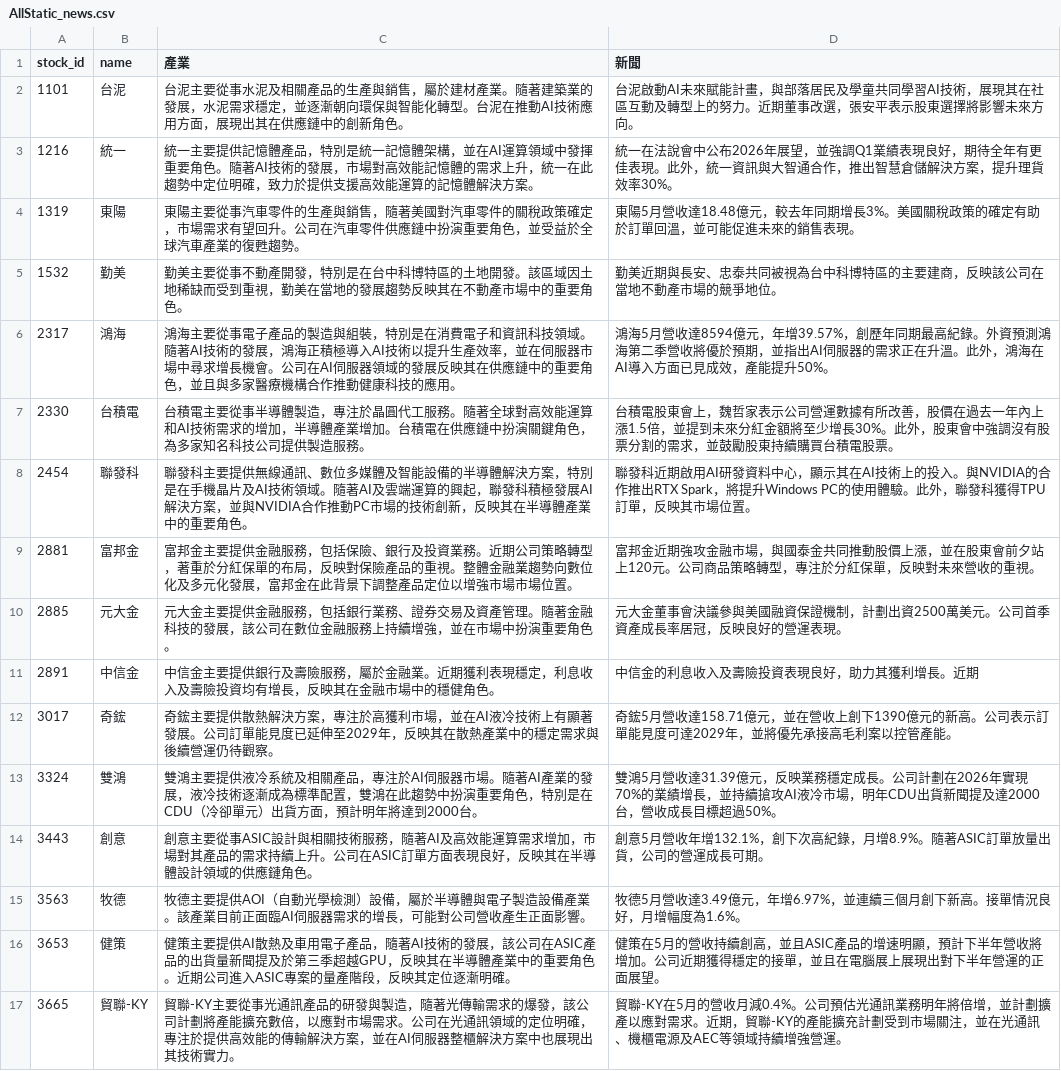
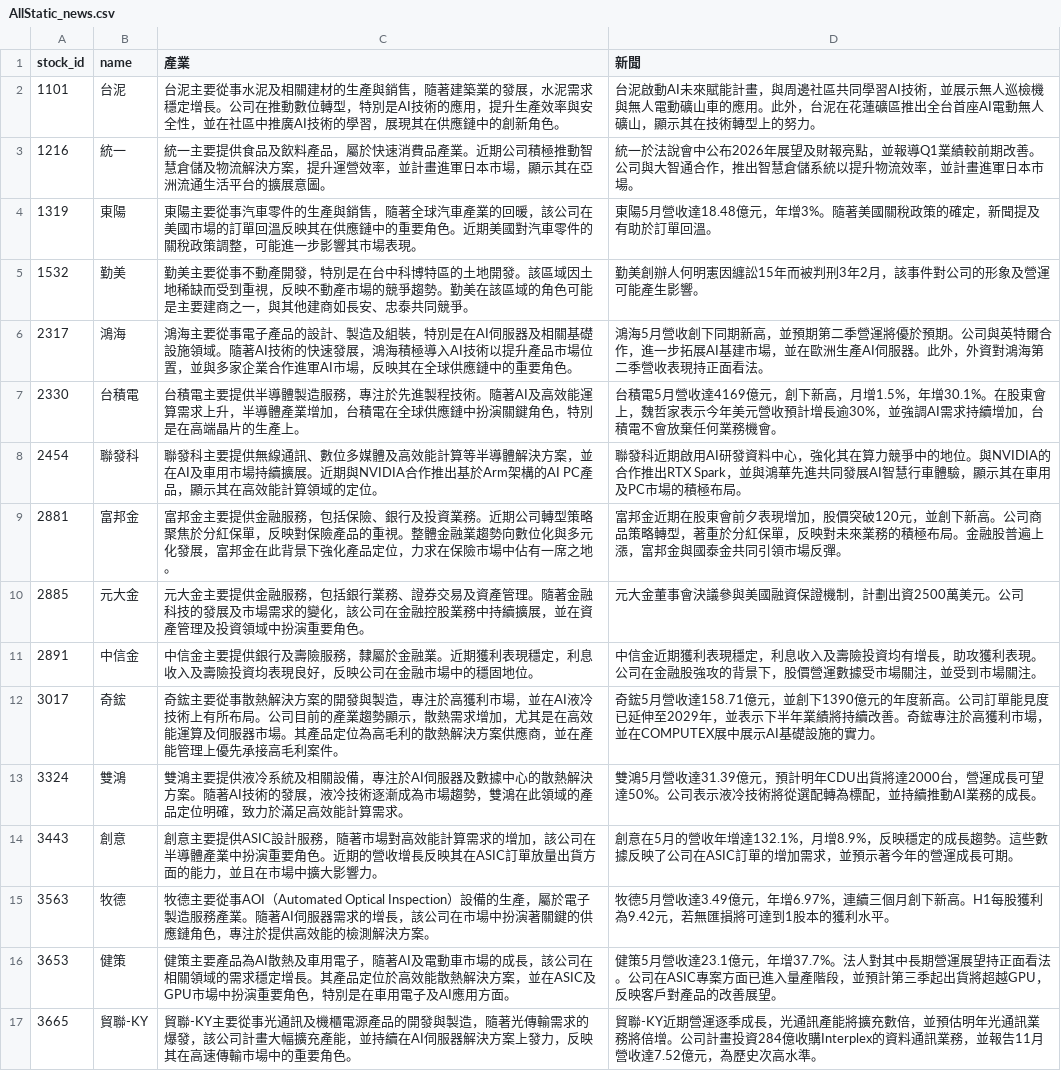
Before and after one commit to ONicole0101/Holding, a CSV file: AllStatic_news.csv, drawn as a sheet; only a part is shown; the diff covers the shown part only.

```diff
--- a/AllStatic_news.csv
+++ b/AllStatic_news.csv
@@ -1,17 +1,17 @@
 stock_id,name,產業,新聞
-1101,台泥,台泥主要從事水泥及相關產品的生產與銷售，屬於建材產業。隨著建築業的發展，水泥需求穩定，並逐漸朝向環保與智能化轉型。台泥在推動AI技術應用方面，展現出其在供應鏈中的創新角色。,台泥啟動AI未來賦能計畫，與部落居民及學童共同學習AI技術，展現其在社區互動及轉型上的努力。近期董事改選，張安平表示股東選擇將影響未來方向。
-1216,統一,統一主要提供記憶體產品，特別是統一記憶體架構，並在AI運算領域中發揮重要角色。隨著AI技術的發展，市場對高效能記憶體的需求上升，統一在此趨勢中定位明確，致力於提供支援高效能運算的記憶體解決方案。,統一在法說會中公布2026年展望，並強調Q1業績表現良好，期待全年有更佳表現。此外，統一資訊與大智通合作，推出智慧倉儲解決方案，提升理貨效率30%。
-1319,東陽,東陽主要從事汽車零件的生產與銷售，隨著美國對汽車零件的關稅政策確定，市場需求有望回升。公司在汽車零件供應鏈中扮演重要角色，並受益於全球汽車產業的復甦趨勢。,東陽5月營收達18.48億元，較去年同期增長3%。美國關稅政策的確定有助於訂單回溫，並可能促進未來的銷售表現。
-1532,勤美,勤美主要從事不動產開發，特別是在台中科博特區的土地開發。該區域因土地稀缺而受到重視，勤美在當地的發展趨勢反映其在不動產市場中的重要角色。,勤美近期與長安、忠泰共同被視為台中科博特區的主要建商，反映該公司在當地不動產市場的競爭地位。
-2317,鴻海,鴻海主要從事電子產品的製造與組裝，特別是在消費電子和資訊科技領域。隨著AI技術的發展，鴻海正積極導入AI技術以提升生產效率，並在伺服器市場中尋求增長機會。公司在AI伺服器領域的發展反映其在供應鏈中的重要角色，並且與多家醫療機構合作推動健康科技的應用。,鴻海5月營收達8594億元，年增39.57%，創歷年同期最高紀錄。外資預測鴻海第二季營收將優於預期，並指出AI伺服器的需求正在升溫。此外，鴻海在AI導入方面已見成效，產能提升50%。
-2330,台積電,台積電主要從事半導體製造，專注於晶圓代工服務。隨著全球對高效能運算和AI技術需求的增加，半導體產業增加。台積電在供應鏈中扮演關鍵角色，為多家知名科技公司提供製造服務。,台積電股東會上，魏哲家表示公司營運數據有所改善，股價在過去一年內上漲1.5倍，並提到未來分紅金額將至少增長30%。此外，股東會中強調沒有股票分割的需求，並鼓勵股東持續購買台積電股票。
-2454,聯發科,聯發科主要提供無線通訊、數位多媒體及智能設備的半導體解決方案，特別是在手機晶片及AI技術領域。隨著AI及雲端運算的興起，聯發科積極發展AI解決方案，並與NVIDIA合作推動PC市場的技術創新，反映其在半導體產業中的重要角色。,聯發科近期啟用AI研發資料中心，顯示其在AI技術上的投入。與NVIDIA的合作推出RTX Spark，將提升Windows PC的使用體驗。此外，聯發科獲得TPU訂單，反映其市場位置。
-2881,富邦金,富邦金主要提供金融服務，包括保險、銀行及投資業務。近期公司策略轉型，著重於分紅保單的布局，反映對保險產品的重視。整體金融業趨勢向數位化及多元化發展，富邦金在此背景下調整產品定位以增強市場市場位置。,富邦金近期強攻金融市場，與國泰金共同推動股價上漲，並在股東會前夕站上120元。公司商品策略轉型，專注於分紅保單，反映對未來營收的重視。
-2885,元大金,元大金主要提供金融服務，包括銀行業務、證券交易及資產管理。隨著金融科技的發展，該公司在數位金融服務上持續增強，並在市場中扮演重要角色。,元大金董事會決議參與美國融資保證機制，計劃出資2500萬美元。公司首季資產成長率居冠，反映良好的營運表現。
-2891,中信金,中信金主要提供銀行及壽險服務，屬於金融業。近期獲利表現穩定，利息收入及壽險投資均有增長，反映其在金融市場中的穩健角色。,中信金的利息收入及壽險投資表現良好，助力其獲利增長。近期
-3017,奇鋐,奇鋐主要提供散熱解決方案，專注於高獲利市場，並在AI液冷技術上有顯著發展。公司訂單能見度已延伸至2029年，反映其在散熱產業中的穩定需求與後續營運仍待觀察。,奇鋐5月營收達158.71億元，並在營收上創下1390億元的新高。公司表示訂單能見度可達2029年，並將優先承接高毛利案以控管產能。
-3324,雙鴻,雙鴻主要提供液冷系統及相關產品，專注於AI伺服器市場。隨著AI產業的發展，液冷技術逐漸成為標準配置，雙鴻在此趨勢中扮演重要角色，特別是在CDU（冷卻單元）出貨方面，預計明年將達到2000台。,雙鴻5月營收達31.39億元，反映業務穩定成長。公司計劃在2026年實現70%的業績增長，並持續搶攻AI液冷市場，明年CDU出貨新聞提及達2000台，營收成長目標超過50%。
-3443,創意,創意主要從事ASIC設計與相關技術服務，隨著AI及高效能運算需求增加，市場對其產品的需求持續上升。公司在ASIC訂單方面表現良好，反映其在半導體設計領域的供應鏈角色。,創意5月營收年增132.1%，創下次高紀錄，月增8.9%。隨著ASIC訂單放量出貨，公司的營運成長可期。
-3563,牧德,牧德主要提供AOI（自動光學檢測）設備，屬於半導體與電子製造設備產業。該產業目前正面臨AI伺服器需求的增長，可能對公司營收產生正面影響。,牧德5月營收達3.49億元，年增6.97%，並連續三個月創下新高。接單情況良好，月增幅度為1.6%。
-3653,健策,健策主要提供AI散熱及車用電子產品，隨著AI技術的發展，該公司在ASIC產品的出貨量新聞提及於第三季超越GPU，反映其在半導體產業中的重要角色。近期公司進入ASIC專案的量產階段，反映其定位逐漸明確。,健策在5月的營收持續創高，並且ASIC產品的增速明顯，預計下半年營收將增加。公司近期獲得穩定的接單，並且在電腦展上展現出對下半年營運的正面展望。
-3665,貿聯-KY,貿聯-KY主要從事光通訊產品的研發與製造，隨著光傳輸需求的爆發，該公司計劃將產能擴充數倍，以應對市場需求。公司在光通訊領域的定位明確，專注於提供高效能的傳輸解決方案，並在AI伺服器整櫃解決方案中也展現出其技術實力。,貿聯-KY在5月的營收月減0.4%。公司預估光通訊業務明年將倍增，並計劃擴產以應對需求。近期，貿聯-KY的產能擴充計劃受到市場關注，並在光通訊、機櫃電源及AEC等領域持續增強營運。
+1101,台泥,台泥主要從事水泥及相關建材的生產與銷售，隨著建築業的發展，水泥需求穩定增長。公司在推動數位轉型，特別是AI技術的應用，提升生產效率與安全性，並在社區中推廣AI技術的學習，展現其在供應鏈中的創新角色。,台泥啟動AI未來賦能計畫，與周邊社區共同學習AI技術，並展示無人巡檢機與無人電動礦山車的應用。此外，台泥在花蓮礦區推出全台首座AI電動無人礦山，顯示其在技術轉型上的努力。
+1216,統一,統一主要提供食品及飲料產品，屬於快速消費品產業。近期公司積極推動智慧倉儲及物流解決方案，提升運營效率，並計畫進軍日本市場，顯示其在亞洲流通生活平台的擴展意圖。,統一於法說會中公布2026年展望及財報亮點，並報導Q1業績較前期改善。公司與大智通合作，推出智慧倉儲系統以提升物流效率，並計畫進軍日本市場。
+1319,東陽,東陽主要從事汽車零件的生產與銷售，隨著全球汽車產業的回暖，該公司在美國市場的訂單回溫反映其在供應鏈中的重要角色。近期美國對汽車零件的關稅政策調整，可能進一步影響其市場表現。,東陽5月營收達18.48億元，年增3%。隨著美國關稅政策的確定，新聞提及有助於訂單回溫。
+1532,勤美,勤美主要從事不動產開發，特別是在台中科博特區的土地開發。該區域因土地稀缺而受到重視，反映不動產市場的競爭趨勢。勤美在該區域的角色可能是主要建商之一，與其他建商如長安、忠泰共同競爭。,勤美創辦人何明憲因纏訟15年而被判刑3年2月，該事件對公司的形象及營運可能產生影響。
+2317,鴻海,鴻海主要從事電子產品的設計、製造及組裝，特別是在AI伺服器及相關基礎設施領域。隨著AI技術的快速發展，鴻海積極導入AI技術以提升產品市場位置，並與多家企業合作進軍AI市場，反映其在全球供應鏈中的重要角色。,鴻海5月營收創下同期新高，並預期第二季營運將優於預期。公司與英特爾合作，進一步拓展AI基建市場，並在歐洲生產AI伺服器。此外，外資對鴻海第二季營收表現持正面看法。
+2330,台積電,台積電主要提供半導體製造服務，專注於先進製程技術。隨著AI及高效能運算需求上升，半導體產業增加，台積電在全球供應鏈中扮演關鍵角色，特別是在高端晶片的生產上。,台積電5月營收達4169億元，創下新高，月增1.5%，年增30.1%。在股東會上，魏哲家表示今年美元營收預計增長逾30%，並強調AI需求持續增加，台積電不會放棄任何業務機會。
+2454,聯發科,聯發科主要提供無線通訊、數位多媒體及高效能計算等半導體解決方案，並在AI及車用市場持續擴展。近期與NVIDIA合作推出基於Arm架構的AI PC產品，顯示其在高效能計算領域的定位。,聯發科近期啟用AI研發資料中心，強化其在算力競爭中的地位。與NVIDIA的合作推出RTX Spark，並與鴻華先進共同發展AI智慧行車體驗，顯示其在車用及PC市場的積極布局。
+2881,富邦金,富邦金主要提供金融服務，包括保險、銀行及投資業務。近期公司轉型策略聚焦於分紅保單，反映對保險產品的重視。整體金融業趨勢向數位化與多元化發展，富邦金在此背景下強化產品定位，力求在保險市場中佔有一席之地。,富邦金近期在股東會前夕表現增加，股價突破120元，並創下新高。公司商品策略轉型，著重於分紅保單，反映對未來業務的積極布局。金融股普遍上漲，富邦金與國泰金共同引領市場反彈。
+2885,元大金,元大金主要提供金融服務，包括銀行業務、證券交易及資產管理。隨著金融科技的發展及市場需求的變化，該公司在金融控股業務中持續擴展，並在資產管理及投資領域中扮演重要角色。,元大金董事會決議參與美國融資保證機制，計劃出資2500萬美元。公司
+2891,中信金,中信金主要提供銀行及壽險服務，隸屬於金融業。近期獲利表現穩定，利息收入及壽險投資均表現良好，反映公司在金融市場中的穩固地位。,中信金近期獲利表現穩定，利息收入及壽險投資均有增長，助攻獲利表現。公司在金融股強攻的背景下，股價營運數據受市場關注，並受到市場關注。
+3017,奇鋐,奇鋐主要從事散熱解決方案的開發與製造，專注於高獲利市場，並在AI液冷技術上有所布局。公司目前的產業趨勢顯示，散熱需求增加，尤其是在高效能運算及伺服器市場。其產品定位為高毛利的散熱解決方案供應商，並在產能管理上優先承接高毛利案件。,奇鋐5月營收達158.71億元，並創下1390億元的年度新高。公司訂單能見度已延伸至2029年，並表示下半年業績將持續改善。奇鋐專注於高獲利市場，並在COMPUTEX展中展示AI基礎設施的實力。
+3324,雙鴻,雙鴻主要提供液冷系統及相關設備，專注於AI伺服器及數據中心的散熱解決方案。隨著AI技術的發展，液冷技術逐漸成為市場趨勢，雙鴻在此領域的產品定位明確，致力於滿足高效能計算需求。,雙鴻5月營收達31.39億元，預計明年CDU出貨將達2000台，營運成長可望達50%。公司表示液冷技術將從選配轉為標配，並持續推動AI業務的成長。
+3443,創意,創意主要提供ASIC設計服務，隨著市場對高效能計算需求的增加，該公司在半導體產業中扮演重要角色。近期的營收增長反映其在ASIC訂單放量出貨方面的能力，並且在市場中擴大影響力。,創意在5月的營收年增達132.1%，月增8.9%，反映穩定的成長趨勢。這些數據反映了公司在ASIC訂單的增加需求，並預示著今年的營運成長可期。
+3563,牧德,牧德主要從事AOI（Automated Optical Inspection）設備的生產，屬於電子製造服務產業。隨著AI伺服器需求的增長，該公司在市場中扮演著關鍵的供應鏈角色，專注於提供高效能的檢測解決方案。,牧德5月營收達3.49億元，年增6.97%，連續三個月創下新高。H1每股獲利為9.42元，若無匯損將可達到1股本的獲利水平。
+3653,健策,健策主要產品為AI散熱及車用電子，隨著AI及電動車市場的成長，該公司在相關領域的需求穩定增長。其產品定位於高效能散熱解決方案，並在ASIC及GPU市場中扮演重要角色，特別是在車用電子及AI應用方面。,健策5月營收達23.1億元，年增37.7%。法人對其中長期營運展望持正面看法。公司在ASIC專案方面已進入量產階段，並預計第三季起出貨將超越GPU，反映客戶對產品的改善展望。
+3665,貿聯-KY,貿聯-KY主要從事光通訊及機櫃電源產品的開發與製造，隨著光傳輸需求的爆發，該公司計畫大幅擴充產能，並持續在AI伺服器解決方案上發力，反映其在高速傳輸市場中的重要角色。,貿聯-KY近期營運逐季成長，光通訊產能將擴充數倍，並預估明年光通訊業務將倍增。公司計畫投資284億收購Interplex的資料通訊業務，並報告11月營收達7.52億元，為歷史次高水準。
```
Also changed, not shown: 9 edited cells elsewhere in this file, 1 other file.
